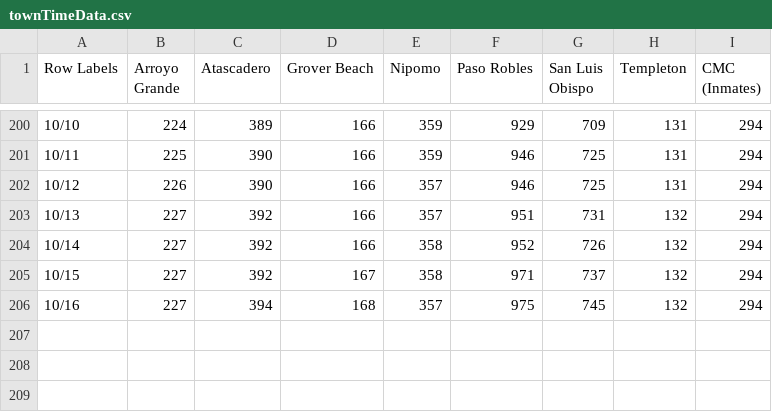
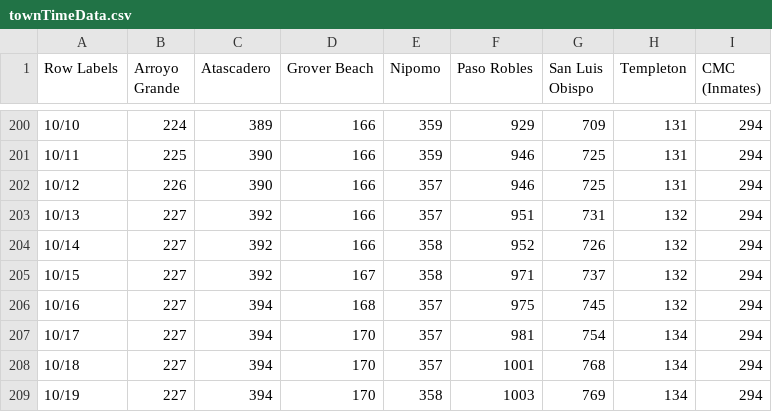
Before and after one commit to slovid19/slovid_data_gathering, a CSV file: data_processing/import/townTimeData.csv, drawn as a sheet; only a part is shown, gaps mark what is left out; the diff names each change by its address in the sheet, - before the commit and + after, or states it on an @@ line.

Commit message:
(AUTOMATIC) Update data 2020-10-19

```diff
--- a/data_processing/import/townTimeData.csv
+++ b/data_processing/import/townTimeData.csv
+row 207: 10/17 | 227 | 394 | 170 | 357 | 981 | 754 | 134 | 294
+row 208: 10/18 | 227 | 394 | 170 | 357 | 1001 | 768 | 134 | 294
+row 209: 10/19 | 227 | 394 | 170 | 358 | 1003 | 769 | 134 | 294
```
Also changed, not shown: data_processing/import/ageTimeData.csv, 3 other files.
